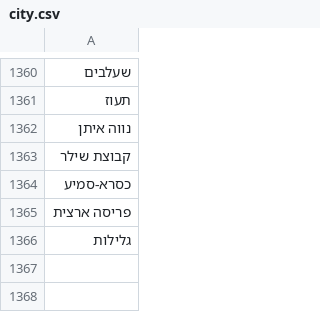
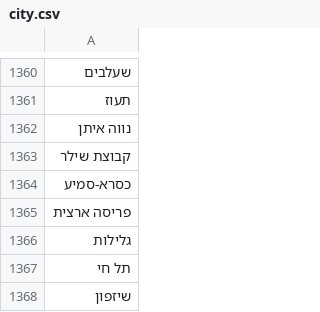
Before and after one commit to oren-havshush/haide-scrapper, a CSV file: CSV files/city.csv, drawn as a sheet; only a part is shown, gaps mark what is left out; the diff names each change by its address in the sheet, - before the commit and + after, or states it on an @@ line.

```diff
--- a/CSV files/city.csv
+++ b/CSV files/city.csv
+row 1367: תל חי
+row 1368: שיזפון
```
Also changed, not shown: 2 other files.
